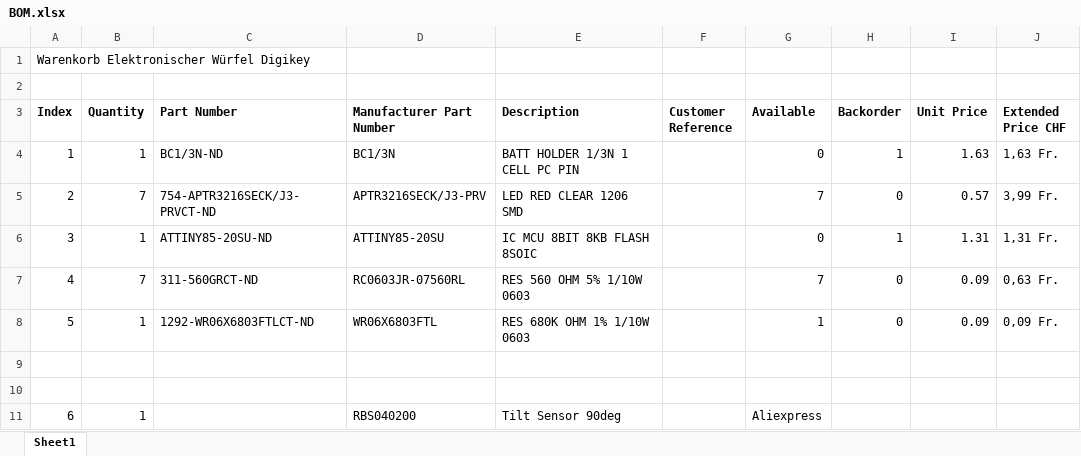
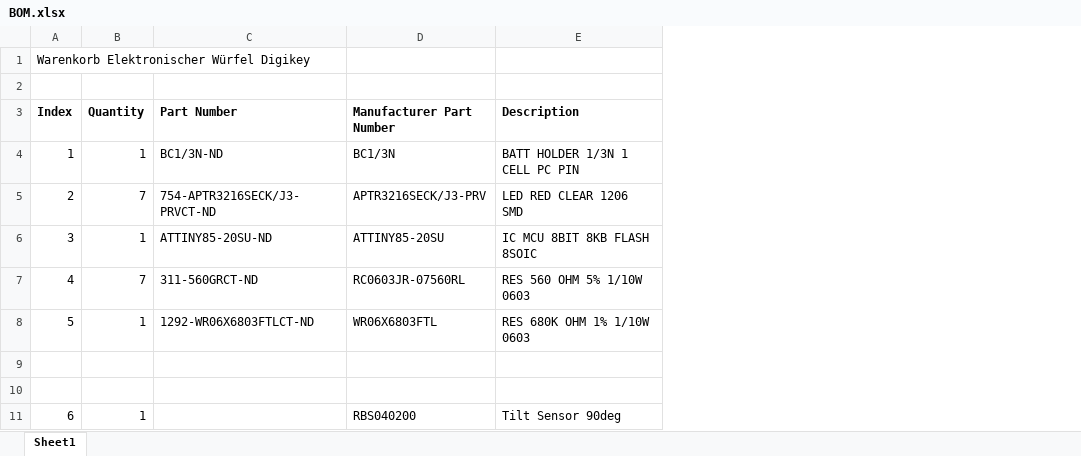
Before and after one commit to HB9GZE/Elektronischer_Wuerfel_FabLab_Winti, an Excel workbook: BOM.xlsx, sheet Sheet1, drawn as a sheet; values as stored, in another font and other column widths than the file's, no borders; the diff names each change by its address in the sheet, - before the commit and + after, or states it on an @@ line.

Commit message:
edit BOM list

```diff
--- a/BOM.xlsx (sheet Sheet1)
+++ b/BOM.xlsx (sheet Sheet1)
-column F (Customer Reference), empty
-column G (Available), rows 4-11: 0 | 7 | 0 | 7 | 1 |  |  | Aliexpress
-column H (Backorder), rows 4-8: 1 | 0 | 1 | 0 | 0
-column I (Unit Price), rows 4-8: 1.63 | 0.57 | 1.31 | 0.09 | 0.09
-column J (Extended Price CHF), rows 4-8: 1,63 Fr. | 3,99 Fr. | 1,31 Fr. | 0,63 Fr. | 0,09 Fr.
```
